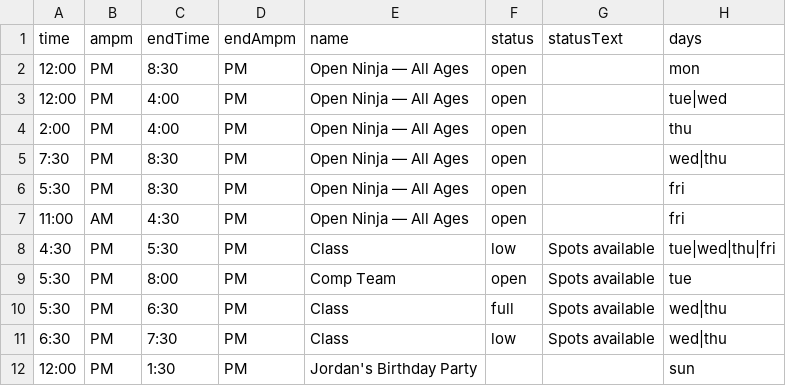
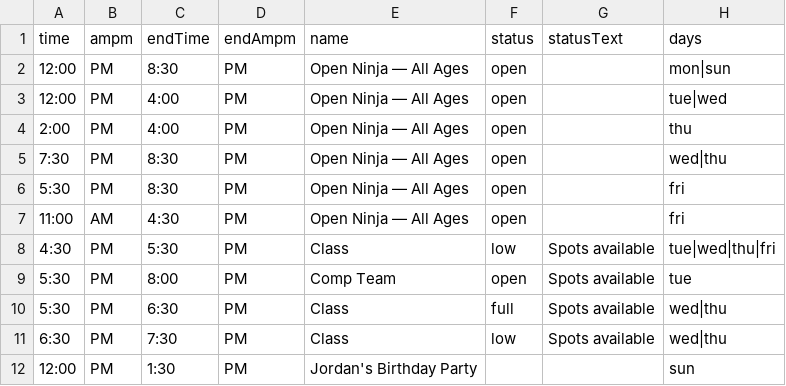
Before and after one commit to MasterCosmo/tcn-display, a CSV file: schedule.csv, drawn as a sheet.

Commit message:
Update schedule.csv

```diff
--- a/schedule.csv
+++ b/schedule.csv
@@ -1,3 +1,3 @@
 time,ampm,endTime,endAmpm,name,status,statusText,days
-12:00,PM,8:30,PM,Open Ninja — All Ages,open,,mon
+12:00,PM,8:30,PM,Open Ninja — All Ages,open,,mon|sun
 12:00,PM,4:00,PM,Open Ninja — All Ages,open,,tue|wed
```
